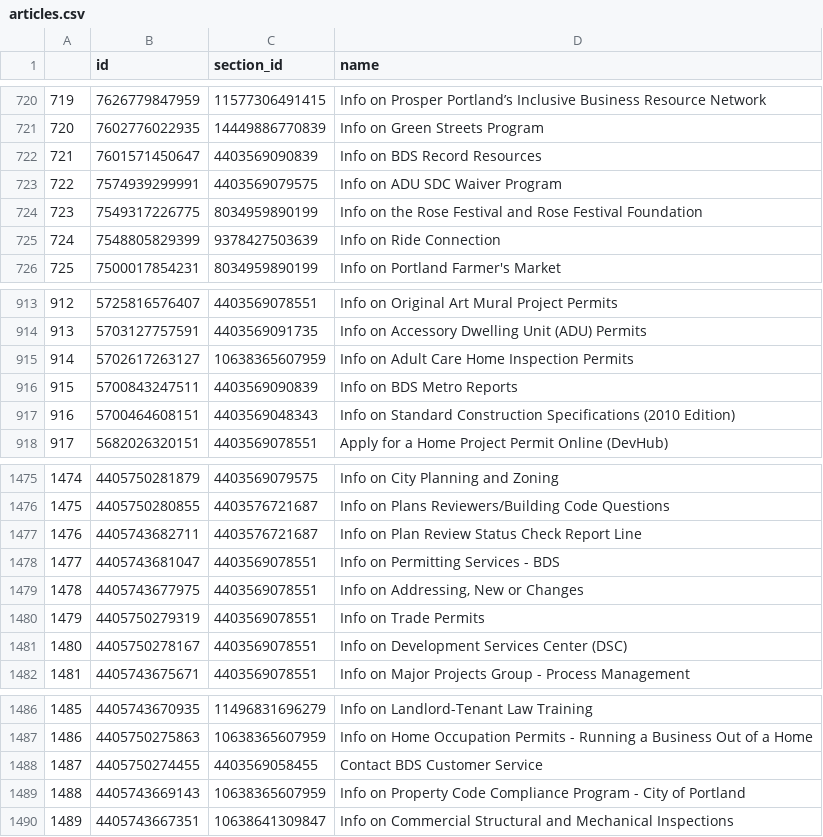
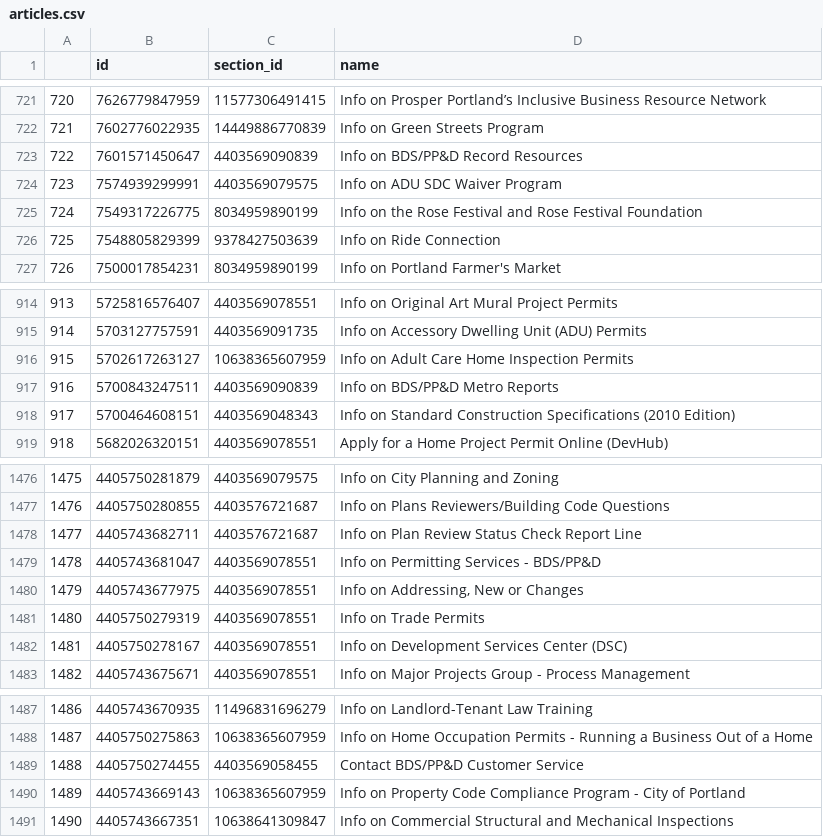
Before and after one commit to eGovPDX/zendesk-data-analysis, a CSV file: data/articles.csv, drawn as a sheet; only a part is shown, gaps mark what is left out; addresses are those after the commit; the diff covers the shown part only; the diff names each change by its address in the sheet, - before the commit and + after, or states it on an @@ line.

```diff
--- a/data/articles.csv
+++ b/data/articles.csv
@@ column A renumbered from row 3 down @@
-D723 (name): Info on BDS Record Resources
+D723 (name): Info on BDS/PP&D Record Resources
-D917 (name): Info on BDS Metro Reports
+D917 (name): Info on BDS/PP&D Metro Reports
-D1479 (name): Info on Permitting Services - BDS
+D1479 (name): Info on Permitting Services - BDS/PP&D
-D1489 (name): Contact BDS Customer Service
+D1489 (name): Contact BDS/PP&D Customer Service
```
Also changed, not shown: 1 added row and 5 edited cells elsewhere in this file.
